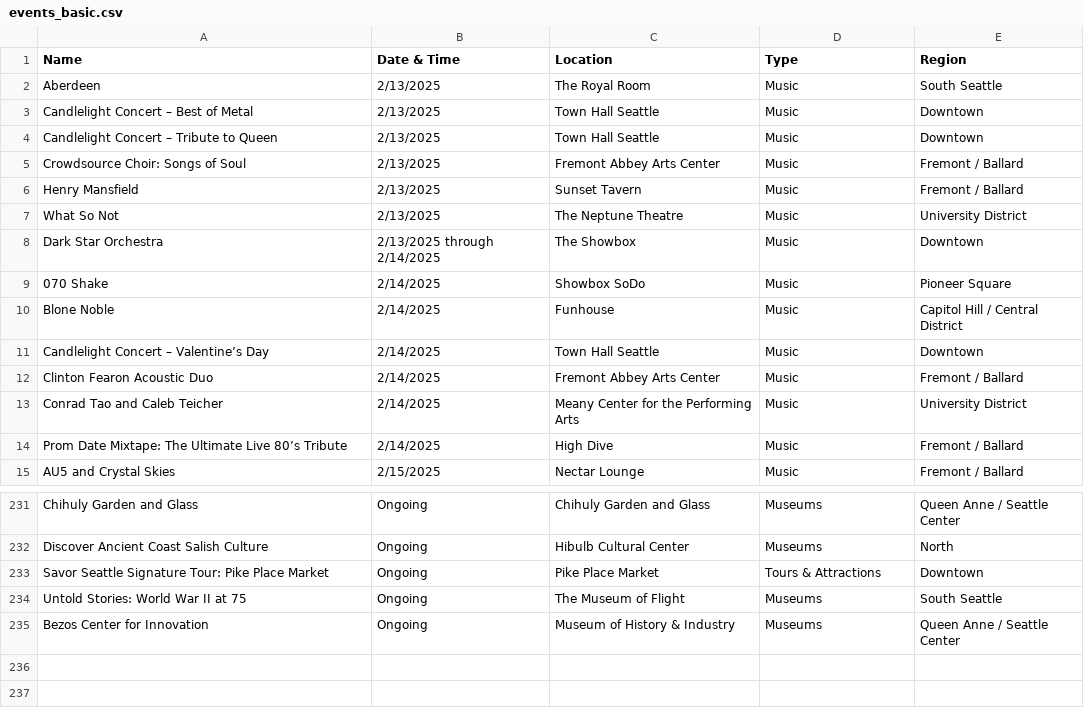
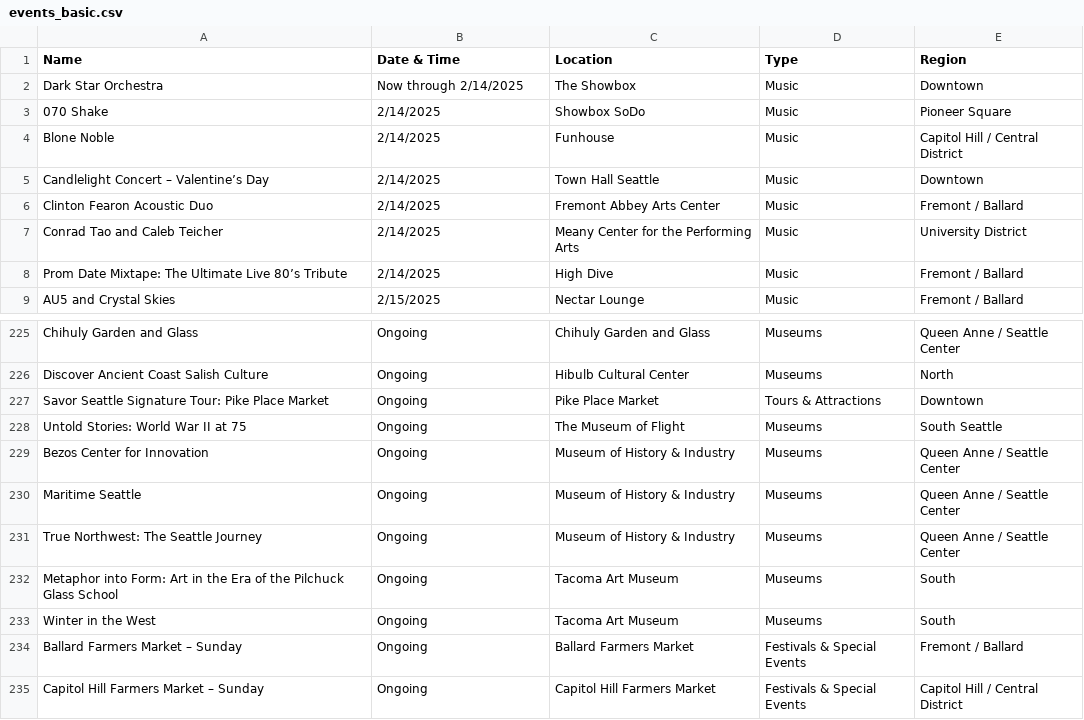
Before and after one commit to yeyfreya/TECHIN510_Lab4, a CSV file: events_basic.csv, drawn as a sheet; only a part is shown, gaps mark what is left out.

```diff
--- a/events_basic.csv
+++ b/events_basic.csv
@@ -1,9 +1,3 @@
 Name,Date & Time,Location,Type,Region
-Aberdeen,2/13/2025,The Royal Room,Music,South Seattle
-Candlelight Concert – Best of Metal,2/13/2025,Town Hall Seattle,Music,Downtown
-Candlelight Concert – Tribute to Queen,2/13/2025,Town Hall Seattle,Music,Downtown
-Crowdsource Choir: Songs of Soul,2/13/2025,Fremont Abbey Arts Center,Music,Fremont / Ballard
-Henry Mansfield,2/13/2025,Sunset Tavern,Music,Fremont / Ballard
-What So Not,2/13/2025,The Neptune Theatre,Music,University District
-Dark Star Orchestra,2/13/2025 through 2/14/2025,The Showbox,Music,Downtown
+Dark Star Orchestra,Now through 2/14/2025,The Showbox,Music,Downtown
 070 Shake,2/14/2025,Showbox SoDo,Music,Pioneer Square
@@ -235 +229,7 @@ Untold Stories: World War II at 75,Ongoing,The Museum of Flight,Museums,South Se
 Bezos Center for Innovation,Ongoing,Museum of History & Industry,Museums,Queen Anne / Seattle Center
+Maritime Seattle,Ongoing,Museum of History & Industry,Museums,Queen Anne / Seattle Center
+True Northwest: The Seattle Journey,Ongoing,Museum of History & Industry,Museums,Queen Anne / Seattle Center
+Metaphor into Form: Art in the Era of the Pilchuck Glass School,Ongoing,Tacoma Art Museum,Museums,South
+Winter in the West,Ongoing,Tacoma Art Museum,Museums,South
+Ballard Farmers Market – Sunday,Ongoing,Ballard Farmers Market,Festivals & Special Events,Fremont / Ballard
+Capitol Hill Farmers Market – Sunday,Ongoing,Capitol Hill Farmers Market,Festivals & Special Events,Capitol Hill / Central District
```
Also changed, not shown: events.csv, events_latlon.csv.
